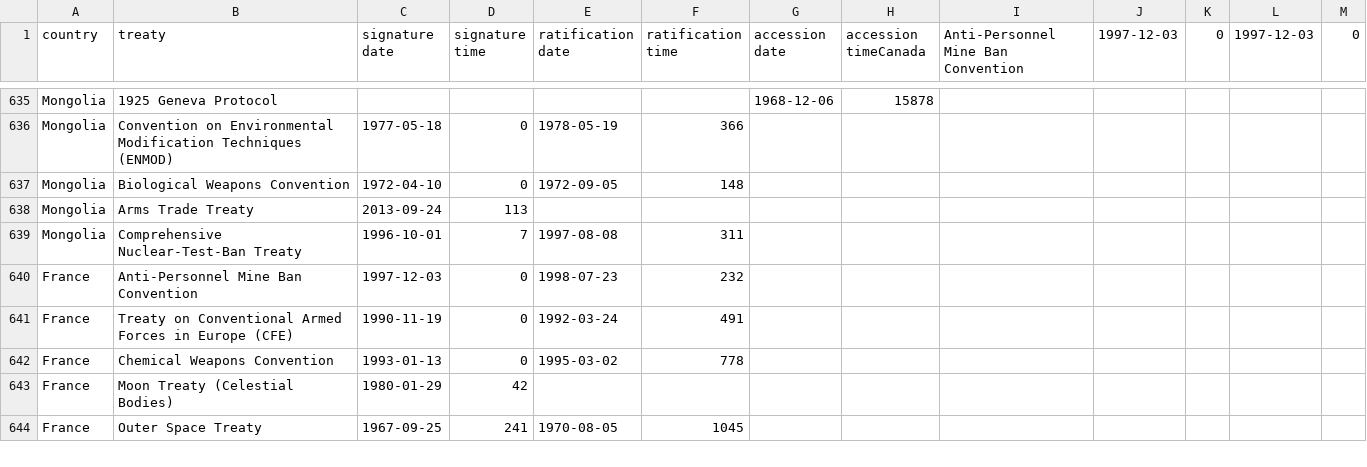
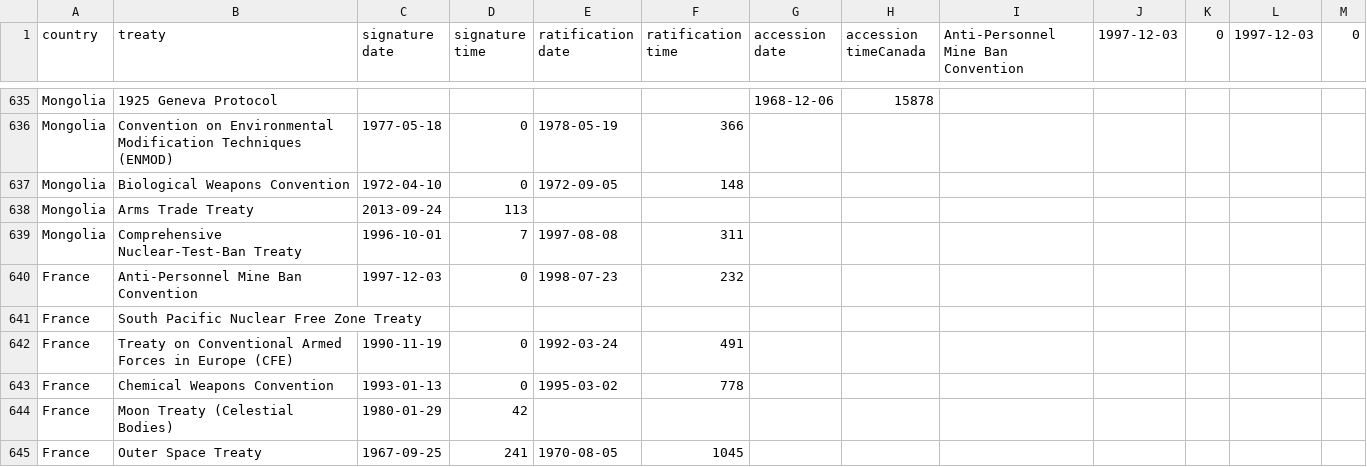
Before and after one commit to ohnemax/treatyratification, a CSV file: countrytreatydata.csv, drawn as a sheet; only a part is shown, gaps mark what is left out; the diff covers the shown part only; the diff names each change by its address in the sheet, - before the commit and + after, or states it on an @@ line.

```diff
--- a/countrytreatydata.csv
+++ b/countrytreatydata.csv
+row 641: France | South Pacific Nuclear Free Zone Treaty
```
Also changed, not shown: 7 added rows, 8 removed rows, 7 moved rows and 86 edited cells elsewhere in this file, countrydata.csv, 2 other files.
